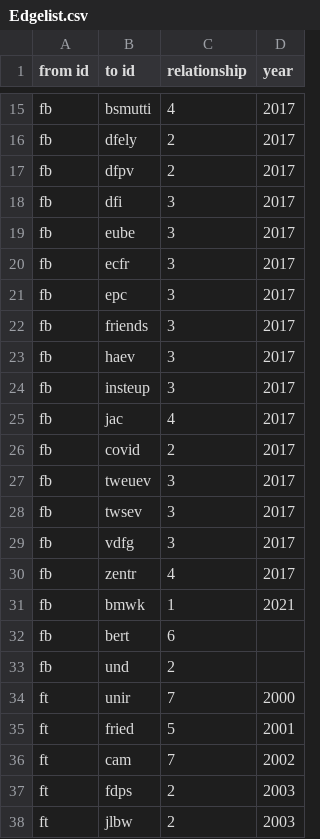
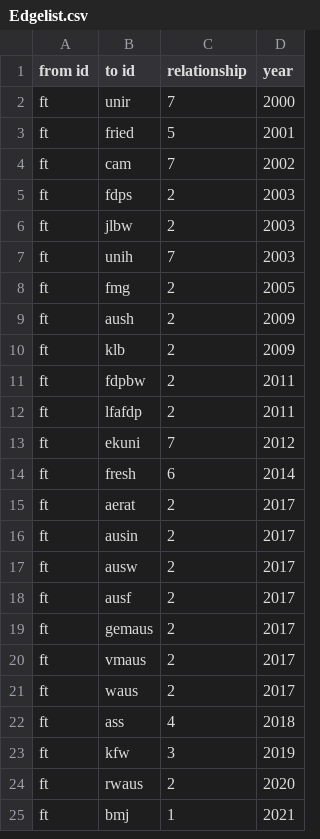
Before and after one commit to sl139/SNA_testat, a CSV file: Edgelist.csv, drawn as a sheet; only a part is shown, gaps mark what is left out; the shorter side is filled out with more unchanged rows; the diff covers the shown part only; the diff names each change by its address in the sheet, - before the commit and + after, or states it on an @@ line.

Commit message:
Update Edgelist.csv

```diff
--- a/Edgelist.csv
+++ b/Edgelist.csv
-row 15: fb | bsmutti | 4 | 2017
-row 16: fb | dfely | 2 | 2017
-row 17: fb | dfpv | 2 | 2017
-row 18: fb | dfi | 3 | 2017
-row 19: fb | eube | 3 | 2017
-row 20: fb | ecfr | 3 | 2017
-row 21: fb | epc | 3 | 2017
-row 22: fb | friends | 3 | 2017
-row 23: fb | haev | 3 | 2017
-row 24: fb | insteup | 3 | 2017
-row 25: fb | jac | 4 | 2017
-row 26: fb | covid | 2 | 2017
-row 27: fb | tweuev | 3 | 2017
-row 28: fb | twsev | 3 | 2017
-row 29: fb | vdfg | 3 | 2017
-row 30: fb | zentr | 4 | 2017
-row 31: fb | bmwk | 1 | 2021
-row 32: fb | bert | 6
-row 33: fb | und | 2
```
Also changed, not shown: 13 removed rows elsewhere in this file.
